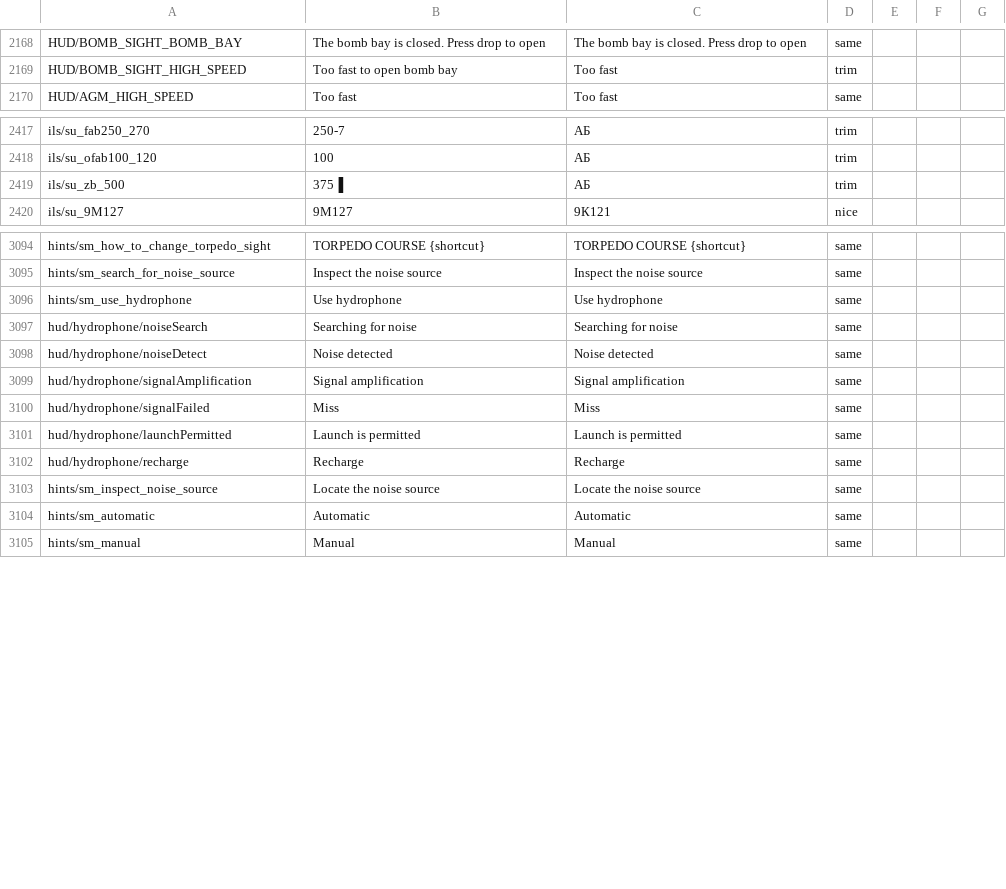
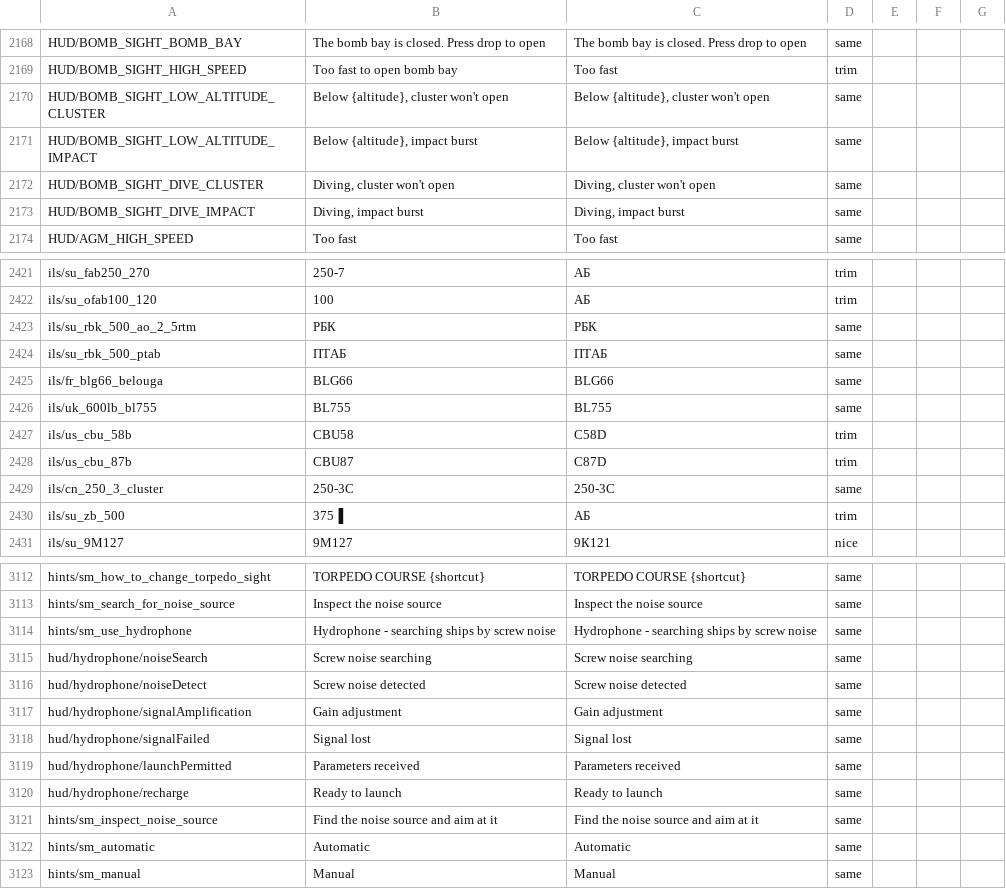
Before and after one commit to mikechuy/SCAM, a CSV file: ui.csv, drawn as a sheet; only a part is shown, gaps mark what is left out; the diff covers the shown part only.

```diff
--- a/ui.csv
+++ b/ui.csv
@@ -2189,2 +2189,6 @@ HUD/BOMB_SIGHT_BOMB_BAY;The bomb bay is closed. Press drop to open;The bomb bay
 HUD/BOMB_SIGHT_HIGH_SPEED;Too fast to open bomb bay;Too fast;trim;;;
+HUD/BOMB_SIGHT_LOW_ALTITUDE_CLUSTER;Below {altitude}, cluster won't open;Below {altitude}, cluster won't open;same;;;
+HUD/BOMB_SIGHT_LOW_ALTITUDE_IMPACT;Below {altitude}, impact burst;Below {altitude}, impact burst;same;;;
+HUD/BOMB_SIGHT_DIVE_CLUSTER;Diving, cluster won't open;Diving, cluster won't open;same;;;
+HUD/BOMB_SIGHT_DIVE_IMPACT;Diving, impact burst;Diving, impact burst;same;;;
 HUD/AGM_HIGH_SPEED;Too fast;Too fast;same;;;
@@ -2438,2 +2442,9 @@ ils/su_fab250_270;250-7;АБ;trim;;;
 ils/su_ofab100_120;100;АБ;trim;;;
+ils/su_rbk_500_ao_2_5rtm;РБК;РБК;same;;;
+ils/su_rbk_500_ptab;ПТАБ;ПТАБ;same;;;
+ils/fr_blg66_belouga;BLG66;BLG66;same;;;
+ils/uk_600lb_bl755;BL755;BL755;same;;;
+ils/us_cbu_58b;CBU58;C58D;trim;;;
+ils/us_cbu_87b;CBU87;C87D;trim;;;
+ils/cn_250_3_cluster;250-3C;250-3C;same;;;
 ils/su_zb_500;375▐;АБ;trim;;;
@@ -3115,10 +3133,10 @@ hints/sm_how_to_change_torpedo_sight;TORPEDO COURSE {shortcut};TORPEDO COURSE {s
 hints/sm_search_for_noise_source;Inspect the noise source;Inspect the noise source;same;;;
-hints/sm_use_hydrophone;Use hydrophone;Use hydrophone;same;;;
-hud/hydrophone/noiseSearch;Searching for noise;Searching for noise;same;;;
-hud/hydrophone/noiseDetect;Noise detected;Noise detected;same;;;
-hud/hydrophone/signalAmplification;Signal amplification;Signal amplification;same;;;
-hud/hydrophone/signalFailed;Miss;Miss;same;;;
-hud/hydrophone/launchPermitted;Launch is permitted;Launch is permitted;same;;;
-hud/hydrophone/recharge;Recharge;Recharge;same;;;
-hints/sm_inspect_noise_source;Locate the noise source;Locate the noise source;same;;;
+hints/sm_use_hydrophone;Hydrophone - searching ships by screw noise;Hydrophone - searching ships by screw noise;same;;;
+hud/hydrophone/noiseSearch;Screw noise searching;Screw noise searching;same;;;
+hud/hydrophone/noiseDetect;Screw noise detected;Screw noise detected;same;;;
+hud/hydrophone/signalAmplification;Gain adjustment;Gain adjustment;same;;;
+hud/hydrophone/signalFailed;Signal lost;Signal lost;same;;;
+hud/hydrophone/launchPermitted;Parameters received;Parameters received;same;;;
+hud/hydrophone/recharge;Ready to launch;Ready to launch;same;;;
+hints/sm_inspect_noise_source;Find the noise source and aim at it;Find the noise source and aim at it;same;;;
 hints/sm_automatic;Automatic;Automatic;same;;;
```
Also changed, not shown: 13 added rows and 52 edited cells elsewhere in this file, inf.csv, menu.csv, 5 other files.
